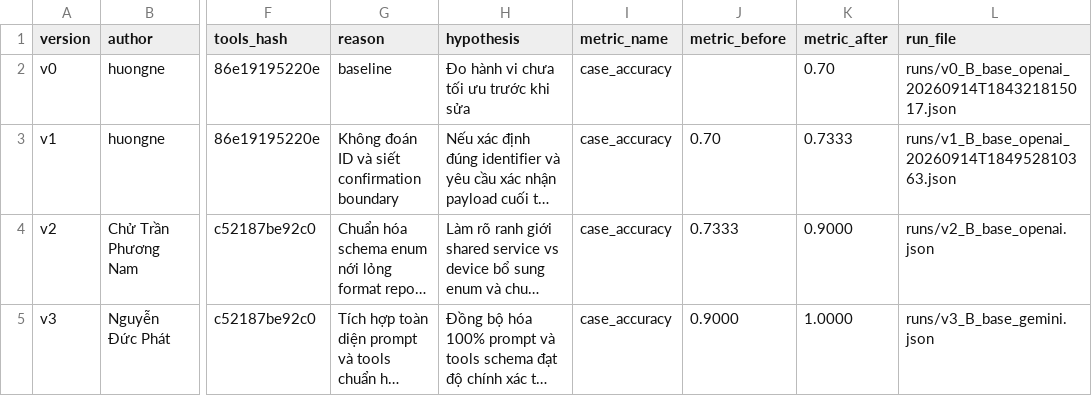
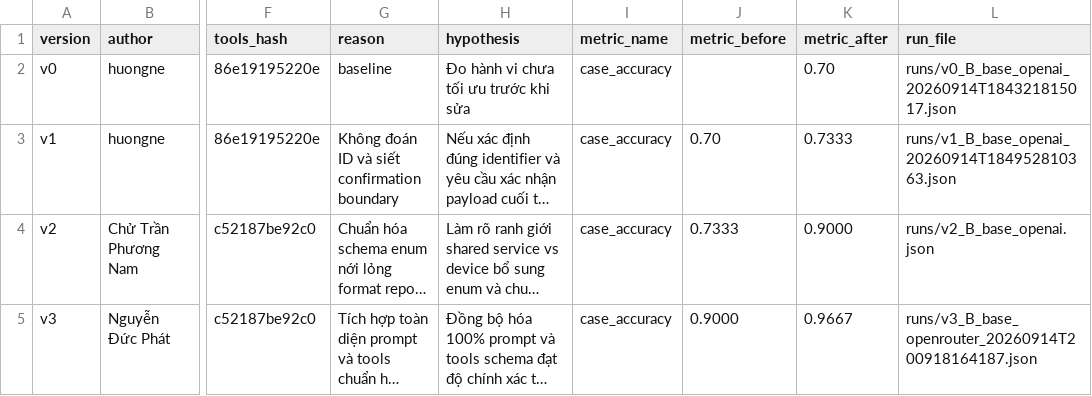
Before and after one commit to DucPh4t/K4-Day04-2A202602753, a CSV file: starter_v0/artifacts/version_log.csv, drawn as a sheet; only a part is shown, gaps mark what is left out; long unchanged cells end in …; the diff names each change by its address in the sheet, - before the commit and + after, or states it on an @@ line.

Commit message:
docs: record accurate v3 run metrics from openrouter live eval

```diff
--- a/starter_v0/artifacts/version_log.csv
+++ b/starter_v0/artifacts/version_log.csv
-K5 (metric_after): 1.0000
+K5 (metric_after): 0.9667
-L5 (run_file): runs/v3_B_base_gemini.json
+L5 (run_file): runs/v3_B_base_openrouter_20260914T200918164187.json
```
Also changed, not shown: 1 other file.
